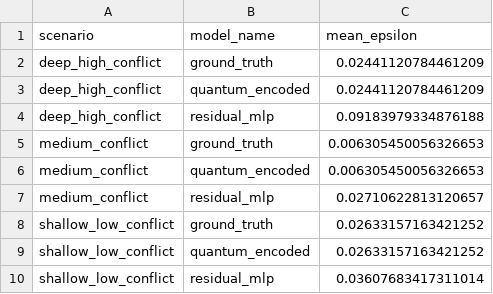
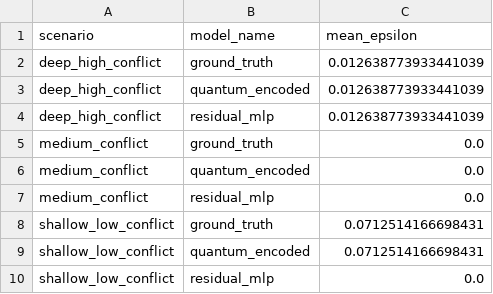
Before and after one commit to sun1430/Amplitude-Amplification-Game, a CSV file: results/additive/report/epsilon/summary.csv, drawn as a sheet.

```diff
--- a/results/additive/report/epsilon/summary.csv
+++ b/results/additive/report/epsilon/summary.csv
@@ -1,10 +1,10 @@
 scenario,model_name,mean_epsilon
-deep_high_conflict,ground_truth,0.02441120784461209
-deep_high_conflict,quantum_encoded,0.02441120784461209
-deep_high_conflict,residual_mlp,0.09183979334876188
-medium_conflict,ground_truth,0.006305450056326653
-medium_conflict,quantum_encoded,0.006305450056326653
-medium_conflict,residual_mlp,0.02710622813120657
-shallow_low_conflict,ground_truth,0.02633157163421252
-shallow_low_conflict,quantum_encoded,0.02633157163421252
-shallow_low_conflict,residual_mlp,0.03607683417311014
+deep_high_conflict,ground_truth,0.012638773933441039
+deep_high_conflict,quantum_encoded,0.012638773933441039
+deep_high_conflict,residual_mlp,0.012638773933441039
+medium_conflict,ground_truth,0.0
+medium_conflict,quantum_encoded,0.0
+medium_conflict,residual_mlp,0.0
+shallow_low_conflict,ground_truth,0.0712514166698431
+shallow_low_conflict,quantum_encoded,0.0712514166698431
+shallow_low_conflict,residual_mlp,0.0
```
Also changed, not shown: results/additive/quick/epsilon/raw.csv, results/additive/quick/strategy/raw.csv, 38 other files.
